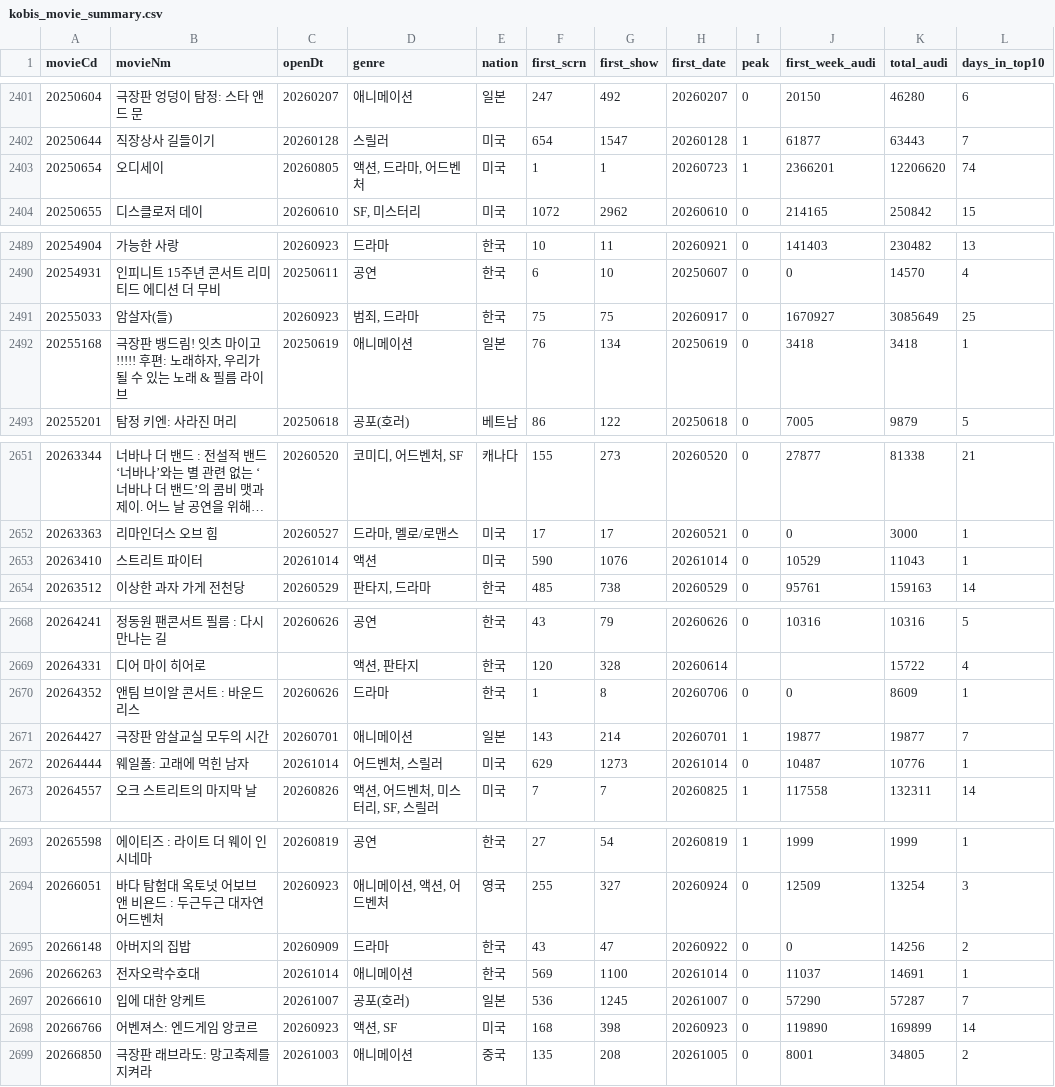
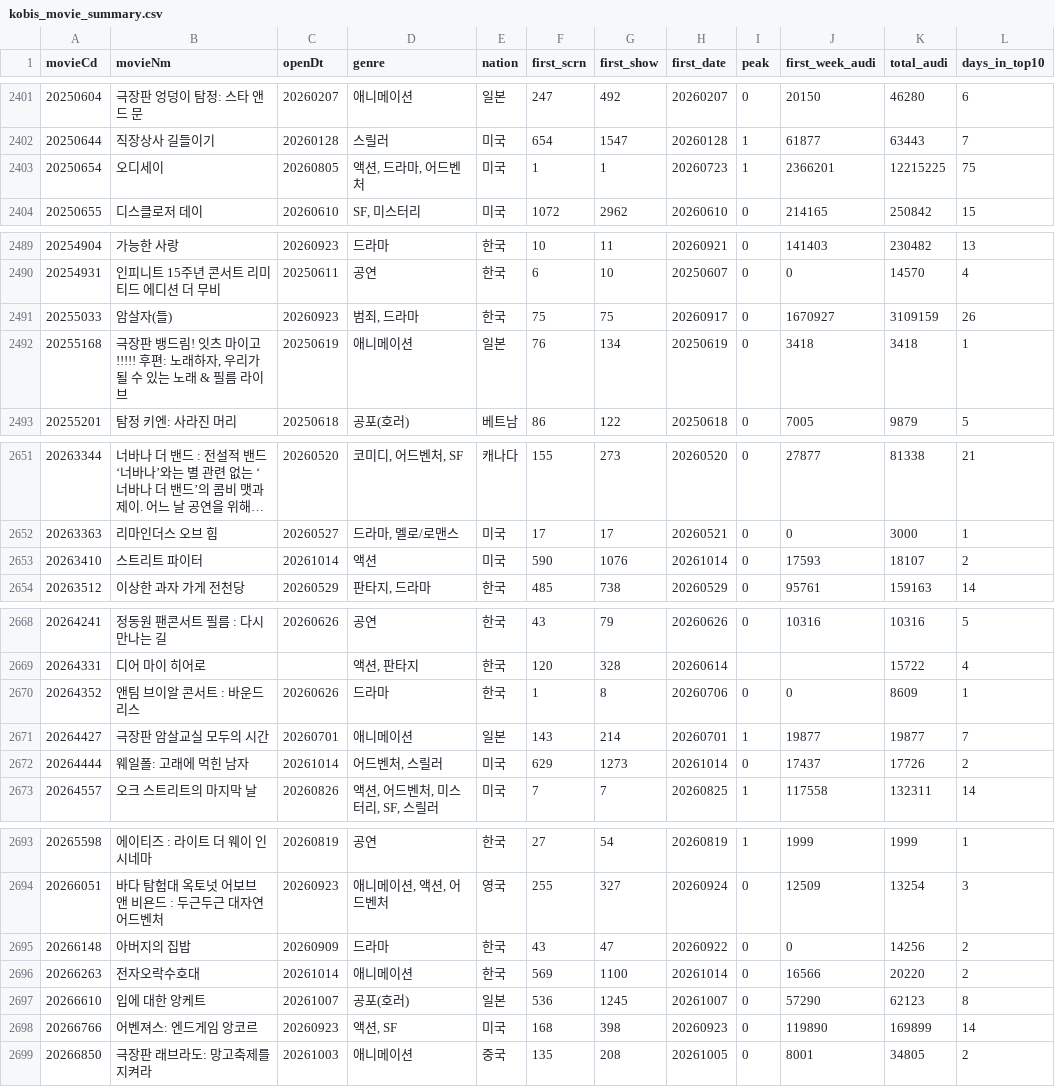
Before and after one commit to teacher188-netizen/kobis-movie-summary, a CSV file: kobis_movie_summary.csv, drawn as a sheet; only a part is shown, gaps mark what is left out; long unchanged cells end in …; the diff covers the shown part only.

```diff
--- a/kobis_movie_summary.csv
+++ b/kobis_movie_summary.csv
@@ -2402,3 +2402,3 @@
 20250644,직장상사 길들이기,20260128,스릴러,미국,654,1547,20260128,1,61877,63443,7
-20250654,오디세이,20260805,"액션, 드라마, 어드벤처",미국,1,1,20260723,1,2366201,12206620,74
+20250654,오디세이,20260805,"액션, 드라마, 어드벤처",미국,1,1,20260723,1,2366201,12215225,75
 20250655,디스클로저 데이,20260610,"SF, 미스터리",미국,1072,2962,20260610,0,214165,250842,15
@@ -2490,3 +2490,3 @@
 20254931,인피니트 15주년 콘서트 리미티드 에디션 더 무비,20250611,공연,한국,6,10,20250607,0,0,14570,4
-20255033,암살자(들),20260923,"범죄, 드라마",한국,75,75,20260917,0,1670927,3085649,25
+20255033,암살자(들),20260923,"범죄, 드라마",한국,75,75,20260917,0,1670927,3109159,26
 20255168,"극장판 뱅드림! 잇츠 마이고!!!!! 후편: 노래하자, 우리가 될 수 있는 노래 & 필름 라이브",20250619,애니메이션,일본,76,134,20250619,0,3418,3418,1
@@ -2652,3 +2652,3 @@
 20263363,리마인더스 오브 힘,20260527,"드라마, 멜로/로맨스",미국,17,17,20260521,0,0,3000,1
-20263410,스트리트 파이터,20261014,액션,미국,590,1076,20261014,0,10529,11043,1
+20263410,스트리트 파이터,20261014,액션,미국,590,1076,20261014,0,17593,18107,2
 20263512,이상한 과자 가게 전천당,20260529,"판타지, 드라마",한국,485,738,20260529,0,95761,159163,14
@@ -2671,3 +2671,3 @@
 20264427,극장판 암살교실 모두의 시간,20260701,애니메이션,일본,143,214,20260701,1,19877,19877,7
-20264444, 웨일폴: 고래에 먹힌 남자,20261014,"어드벤처, 스릴러",미국,629,1273,20261014,0,10487,10776,1
+20264444, 웨일폴: 고래에 먹힌 남자,20261014,"어드벤처, 스릴러",미국,629,1273,20261014,0,17437,17726,2
 20264557,오크 스트리트의 마지막 날,20260826,"액션, 어드벤처, 미스터리, SF, 스릴러",미국,7,7,20260825,1,117558,132311,14
@@ -2695,4 +2695,4 @@
 20266148,아버지의 집밥,20260909,드라마,한국,43,47,20260922,0,0,14256,2
-20266263,전자오락수호대,20261014,애니메이션,한국,569,1100,20261014,0,11037,14691,1
-20266610,입에 대한 앙케트,20261007,공포(호러),일본,536,1245,20261007,0,57290,57287,7
+20266263,전자오락수호대,20261014,애니메이션,한국,569,1100,20261014,0,16566,20220,2
+20266610,입에 대한 앙케트,20261007,공포(호러),일본,536,1245,20261007,0,57290,62123,8
 20266766,어벤져스: 엔드게임 앙코르,20260923,"액션, SF",미국,168,398,20260923,0,119890,169899,14
```
Also changed, not shown: 8 edited cells elsewhere in this file.
